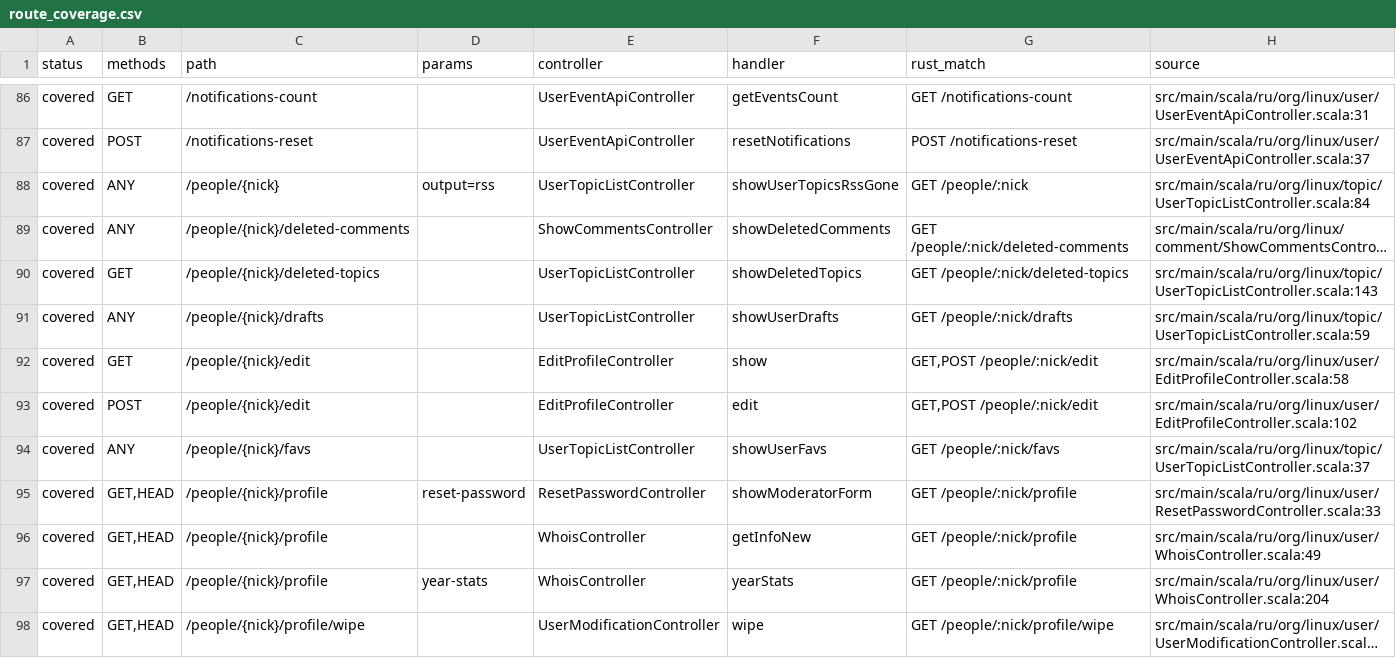
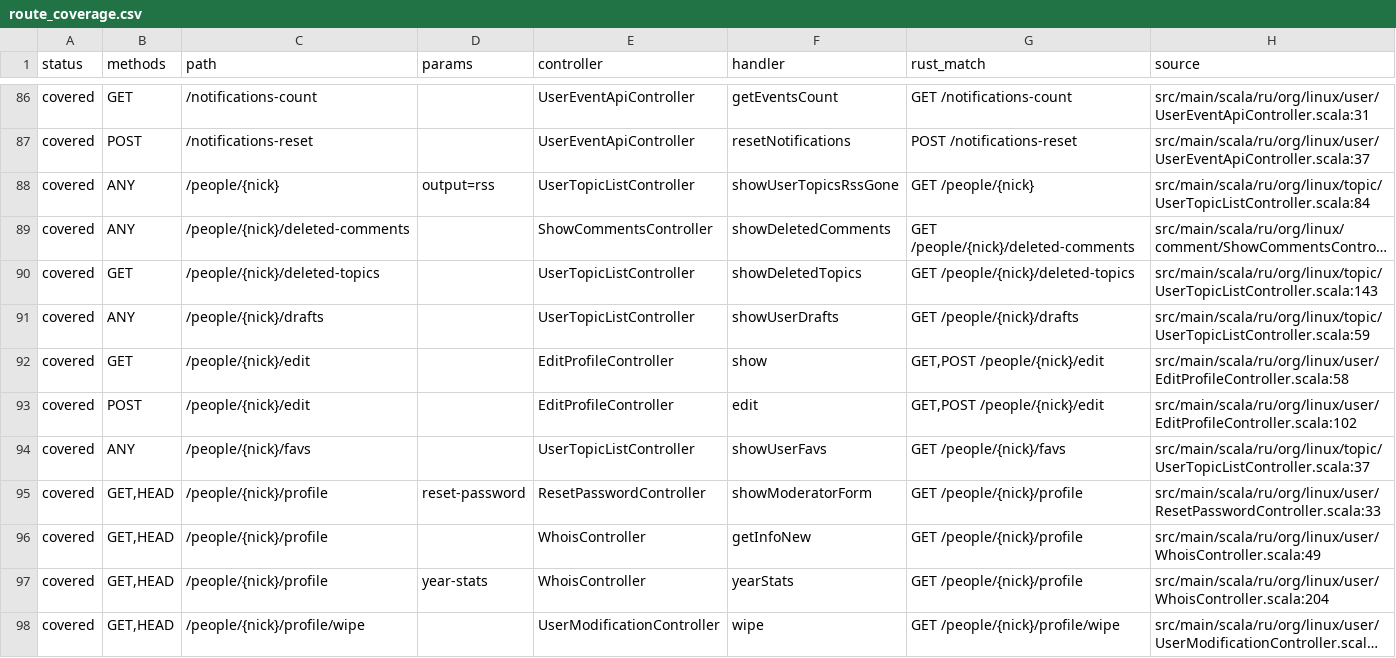
Before and after one commit to UncleStephenCode/lorsource-rust, a CSV file: docs/generated/route_coverage.csv, drawn as a sheet; only a part is shown, gaps mark what is left out; long unchanged cells end in …; the diff covers the shown part only; the diff names each change by its address in the sheet, - before the commit and + after, or states it on an @@ line.

```diff
--- a/docs/generated/route_coverage.csv
+++ b/docs/generated/route_coverage.csv
-G88 (rust_match): GET /people/:nick
+G88 (rust_match): GET /people/{nick}
-G89 (rust_match): GET /people/:nick/deleted-comments
+G89 (rust_match): GET /people/{nick}/deleted-comments
-G90 (rust_match): GET /people/:nick/deleted-topics
+G90 (rust_match): GET /people/{nick}/deleted-topics
-G91 (rust_match): GET /people/:nick/drafts
+G91 (rust_match): GET /people/{nick}/drafts
-G92:G93 (rust_match): GET,POST /people/:nick/edit
+G92:G93 (rust_match): GET,POST /people/{nick}/edit
-G94 (rust_match): GET /people/:nick/favs
+G94 (rust_match): GET /people/{nick}/favs
-G95:G97 (rust_match): GET /people/:nick/profile
+G95:G97 (rust_match): GET /people/{nick}/profile
-G98 (rust_match): GET /people/:nick/profile/wipe
+G98 (rust_match): GET /people/{nick}/profile/wipe
```
Also changed, not shown: 29 edited cells elsewhere in this file, docs/generated/rust_routes.csv, 18 other files.
